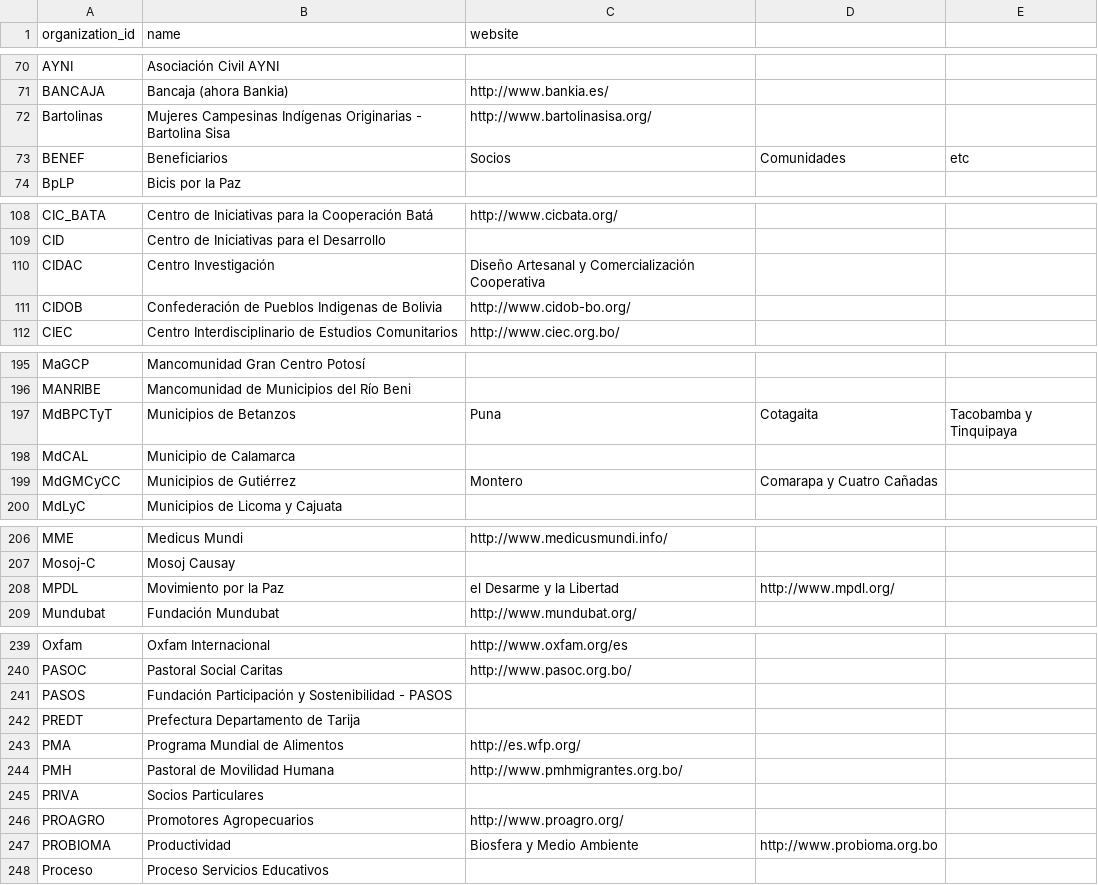
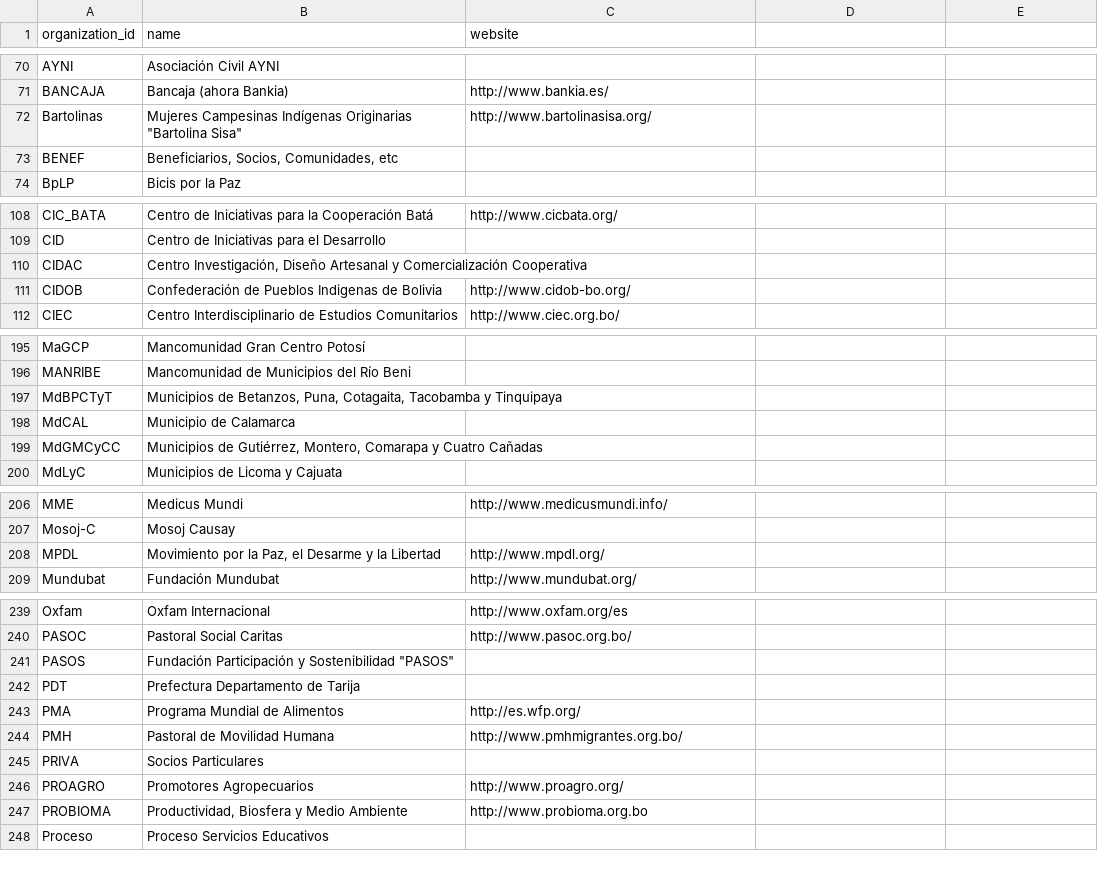
Before and after one commit to amaneiro/iom, a CSV file: db/data/bolivia/organizaciones.csv, drawn as a sheet; only a part is shown, gaps mark what is left out; the diff covers the shown part only.

Commit message:
Proper data for orgs and donors

```diff
--- a/db/data/bolivia/organizaciones.csv
+++ b/db/data/bolivia/organizaciones.csv
@@ -71,4 +71,4 @@ AYNI,Asociación Civil AYNI,
 BANCAJA,Bancaja (ahora Bankia),http://www.bankia.es/
-Bartolinas,Mujeres Campesinas Indígenas Originarias - Bartolina Sisa,http://www.bartolinasisa.org/
-BENEF,Beneficiarios, Socios, Comunidades, etc,
+Bartolinas,"Mujeres Campesinas Indígenas Originarias ""Bartolina Sisa""",http://www.bartolinasisa.org/
+BENEF,"Beneficiarios, Socios, Comunidades, etc",
 BpLP,Bicis por la Paz,
@@ -109,3 +109,3 @@ CIC_BATA,Centro de Iniciativas para la Cooperación Batá,http://www.cicbata.org
 CID,Centro de Iniciativas para el Desarrollo,
-CIDAC,Centro Investigación, Diseño Artesanal y Comercialización Cooperativa,
+CIDAC,"Centro Investigación, Diseño Artesanal y Comercialización Cooperativa",
 CIDOB,Confederación de Pueblos Indigenas de Bolivia,http://www.cidob-bo.org/
@@ -196,5 +196,5 @@ MaGCP,Mancomunidad Gran Centro Potosí,
 MANRIBE,Mancomunidad de Municipios del Río Beni,
-MdBPCTyT,Municipios de Betanzos, Puna, Cotagaita, Tacobamba y Tinquipaya,
+MdBPCTyT,"Municipios de Betanzos, Puna, Cotagaita, Tacobamba y Tinquipaya",
 MdCAL,Municipio de Calamarca,
-MdGMCyCC,Municipios de Gutiérrez, Montero, Comarapa y Cuatro Cañadas,
+MdGMCyCC,"Municipios de Gutiérrez, Montero, Comarapa y Cuatro Cañadas",
 MdLyC,Municipios de Licoma y Cajuata,
@@ -207,3 +207,3 @@ MME,Medicus Mundi,http://www.medicusmundi.info/
 Mosoj-C,Mosoj Causay,
-MPDL,Movimiento por la Paz, el Desarme y la Libertad,http://www.mpdl.org/
+MPDL,"Movimiento por la Paz, el Desarme y la Libertad",http://www.mpdl.org/
 Mundubat,Fundación Mundubat,http://www.mundubat.org/
@@ -240,4 +240,4 @@ Oxfam,Oxfam Internacional,http://www.oxfam.org/es
 PASOC,Pastoral Social Caritas,http://www.pasoc.org.bo/
-PASOS,Fundación Participación y Sostenibilidad - PASOS,
-PREDT,Prefectura Departamento de Tarija,
+PASOS,"Fundación Participación y Sostenibilidad ""PASOS""",
+PDT,Prefectura Departamento de Tarija,
 PMA,Programa Mundial de Alimentos,http://es.wfp.org/
@@ -246,3 +246,3 @@ PRIVA,Socios Particulares,
 PROAGRO,Promotores Agropecuarios,http://www.proagro.org/
-PROBIOMA,Productividad, Biosfera y Medio Ambiente,http://www.probioma.org.bo
+PROBIOMA,"Productividad, Biosfera y Medio Ambiente",http://www.probioma.org.bo
 Proceso,Proceso Servicios Educativos,
```
Also changed, not shown: 1 edited cell elsewhere in this file, 3 other files.
